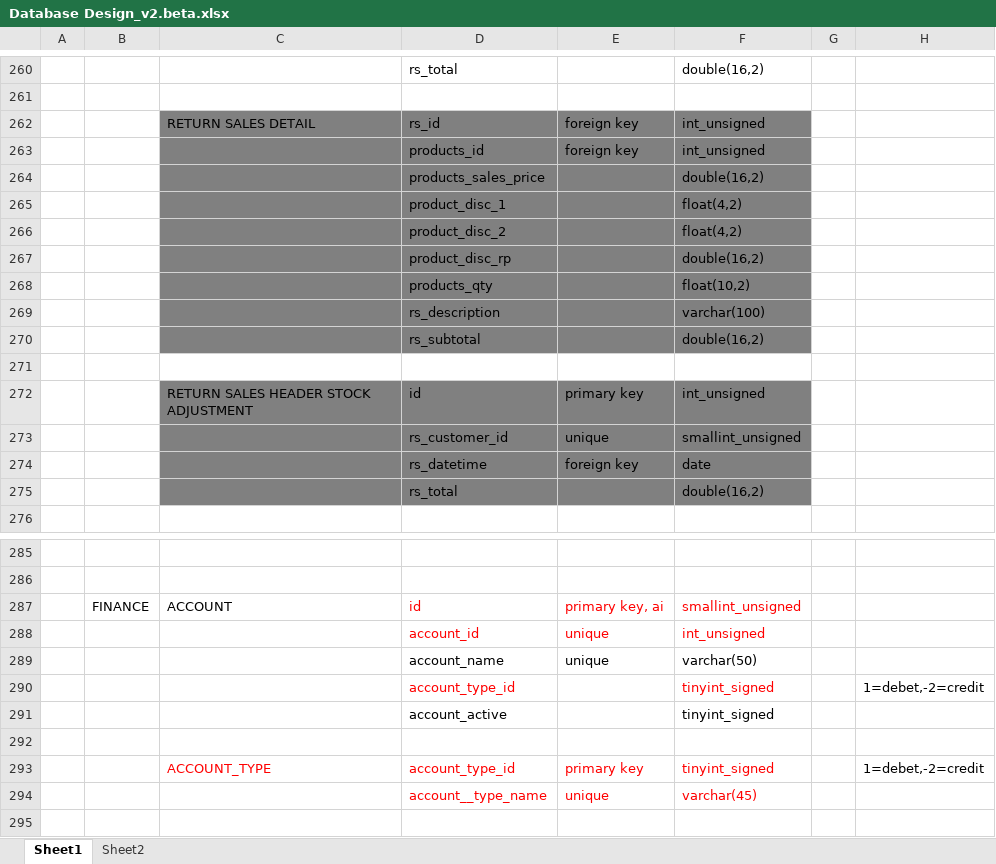
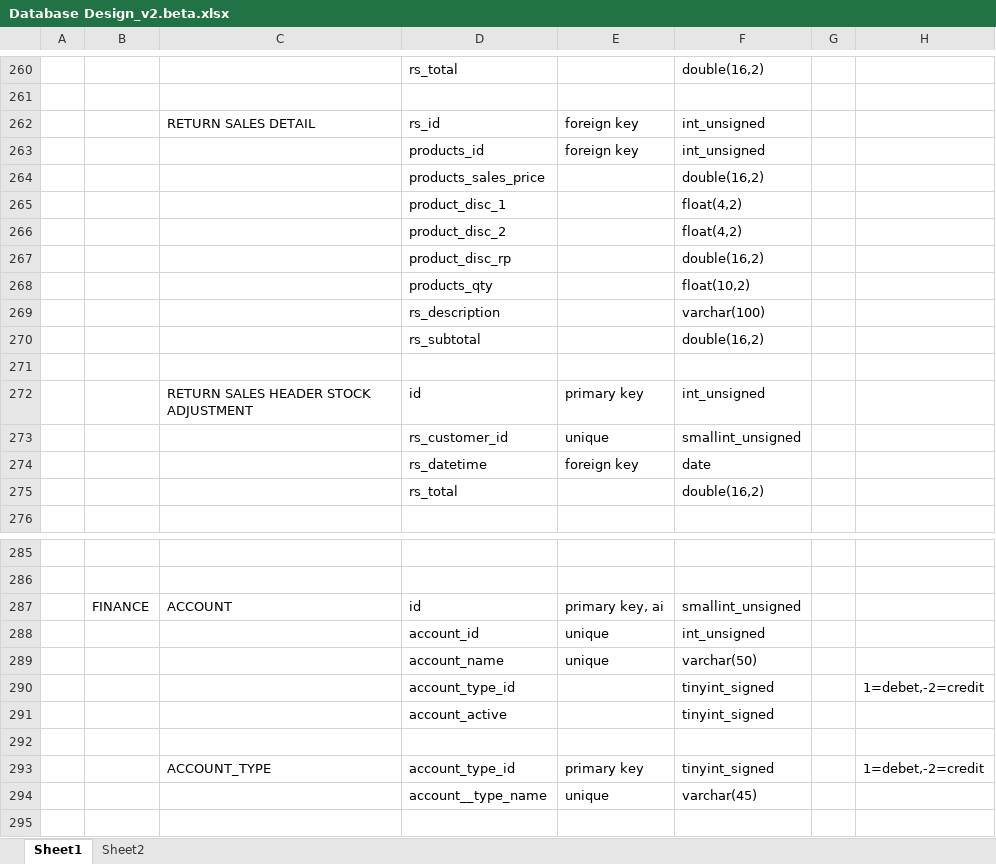
Before and after one commit to andri2908/MOVED_RoyalPetz, an Excel workbook: _DOCUMENTS_/Database Design_v2.beta.xlsx, sheet Sheet1, drawn as a sheet; only a part is shown, gaps mark what is left out; values as stored, in another font and other column widths than the file's, no borders; the diff covers the shown part only; the diff names each change by its address in the sheet, - before the commit and + after, or states it on an @@ line.

Commit message:
update on journal and db design
fix on datanomorakundetail
added new table daily_journal (change in db design)
change on visual form transasksi journalharian

```diff
--- a/_DOCUMENTS_/Database Design_v2.beta.xlsx (sheet Sheet1)
+++ b/_DOCUMENTS_/Database Design_v2.beta.xlsx (sheet Sheet1)
-C262:F270 fill: #808080
+C262:F270 fill: none
-C272:F275 fill: #808080
+C272:F275 fill: none
-D287:F288 text colour: #FF0000
+D287:F288 text colour: black
-D290 text colour: #FF0000
+D290 text colour: black
-F290 text colour: #FF0000
+F290 text colour: black
-C293:F293 text colour: #FF0000
+C293:F293 text colour: black
-D294:F294 text colour: #FF0000
+D294:F294 text colour: black
```
Also changed, not shown: 1 added row elsewhere in this sheet, 5 other files.
